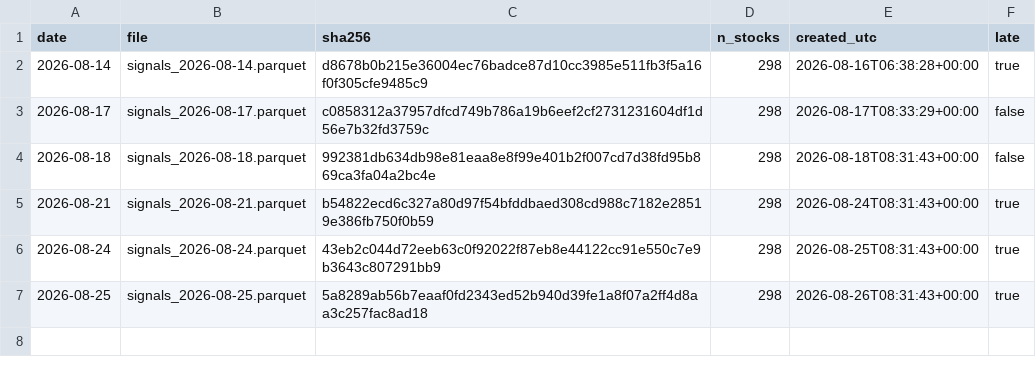
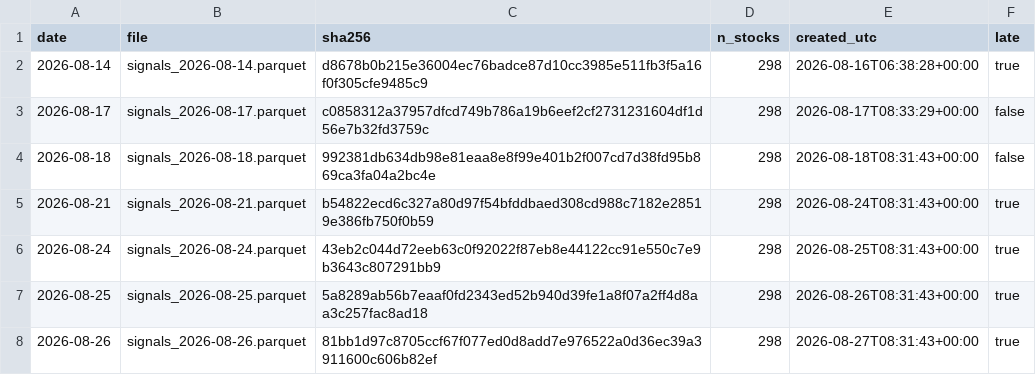
Before and after one commit to hugo2046/Kronos, a CSV file: finetune_suite/registry/MANIFEST.csv, drawn as a sheet.

Commit message:
chore(registry): 登记前瞻信号 2026-08-26
Co-Authored-By: Hugo <shen.lan123@gmail.com>

```diff
--- a/finetune_suite/registry/MANIFEST.csv
+++ b/finetune_suite/registry/MANIFEST.csv
@@ -7 +7,2 @@ date,file,sha256,n_stocks,created_utc,late
 2026-08-25,signals_2026-08-25.parquet,5a8289ab56b7eaaf0fd2343ed52b940d39fe1a8f07a2ff4d8aa3c257fac8ad18,298,2026-08-26T08:31:43+00:00,true
+2026-08-26,signals_2026-08-26.parquet,81bb1d97c8705ccf67f077ed0d8add7e976522a0d36ec39a3911600c606b82ef,298,2026-08-27T08:31:43+00:00,true
```
